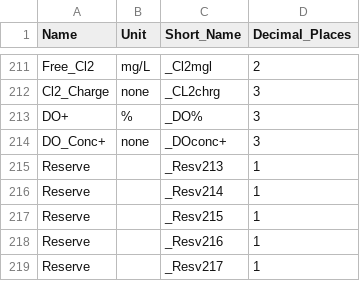
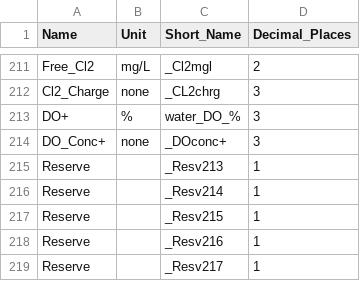
Before and after one commit to kimia-karimi/sonde3, a CSV file: sonde3/data/ysi_definitions.csv, drawn as a sheet; only a part is shown, gaps mark what is left out; the diff covers the shown part only.

```diff
--- a/sonde3/data/ysi_definitions.csv
+++ b/sonde3/data/ysi_definitions.csv
@@ -212,3 +212,3 @@ Free_Cl2,mg/L,_Cl2mgl,2
 Cl2_Charge,none,_CL2chrg,3
-DO+,%,_DO%,3
+DO+,%,water_DO_%,3
 DO_Conc+,none,_DOconc+,3
```
Also changed, not shown: 10 edited cells elsewhere in this file, 4 other files.
